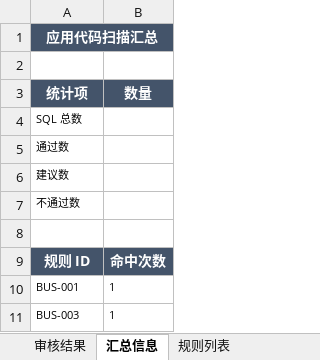
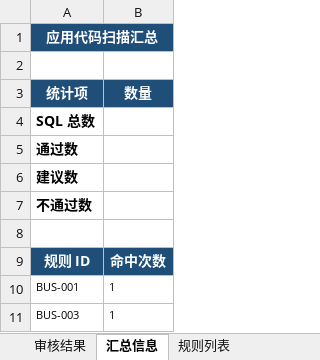
Before and after one commit to sunset2131/SQL_audit, an Excel workbook: sql-audit/assets/应用代码扫描结果模板.xlsx, sheet 汇总信息, drawn as a sheet; values as stored, in another font and other column widths than the file's, no borders; the diff names each change by its address in the sheet, - before the commit and + after, or states it on an @@ line.

```diff
--- a/sql-audit/assets/应用代码扫描结果模板.xlsx (sheet 汇总信息)
+++ b/sql-audit/assets/应用代码扫描结果模板.xlsx (sheet 汇总信息)
-A1 fill: #44546A
+A1 fill: #1F4E78
-B1 fill: none
+B1 fill: #1F4E78
-A3:B3 fill: #44546A
+A3:B3 fill: #1F4E78
-A4:A7 bold: off
+A4:A7 bold: on, text size: larger
-A9:B9 fill: #44546A
+A9:B9 fill: #1F4E78
```
Also changed, not shown: sheet 规则列表, sheet 审核结果, 4 other files.
